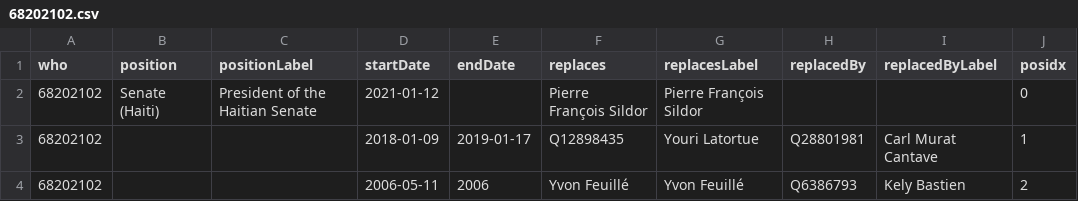
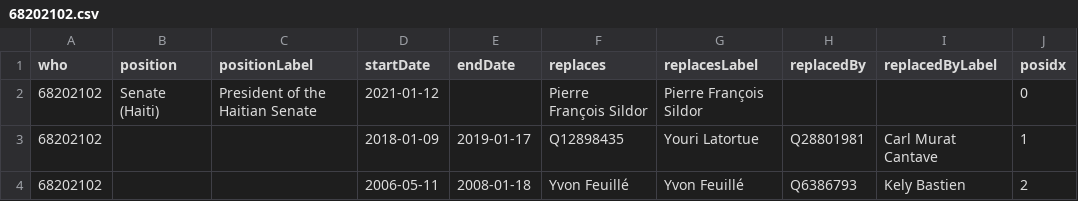
Before and after one commit to every-politician-scrapers/haiti, a CSV file: enwiki/csv/68202102.csv, drawn as a sheet.

```diff
--- a/enwiki/csv/68202102.csv
+++ b/enwiki/csv/68202102.csv
@@ -3,2 +3,2 @@ who,position,positionLabel,startDate,endDate,replaces,replacesLabel,replacedBy,r
 68202102,,,2018-01-09,2019-01-17,Q12898435,Youri Latortue,Q28801981,Carl Murat Cantave,1
-68202102,,,2006-05-11,2006,Yvon Feuillé,Yvon Feuillé,Q6386793,Kely Bastien,2
+68202102,,,2006-05-11,2008-01-18,Yvon Feuillé,Yvon Feuillé,Q6386793,Kely Bastien,2
```
Also changed, not shown: 1 other file.
